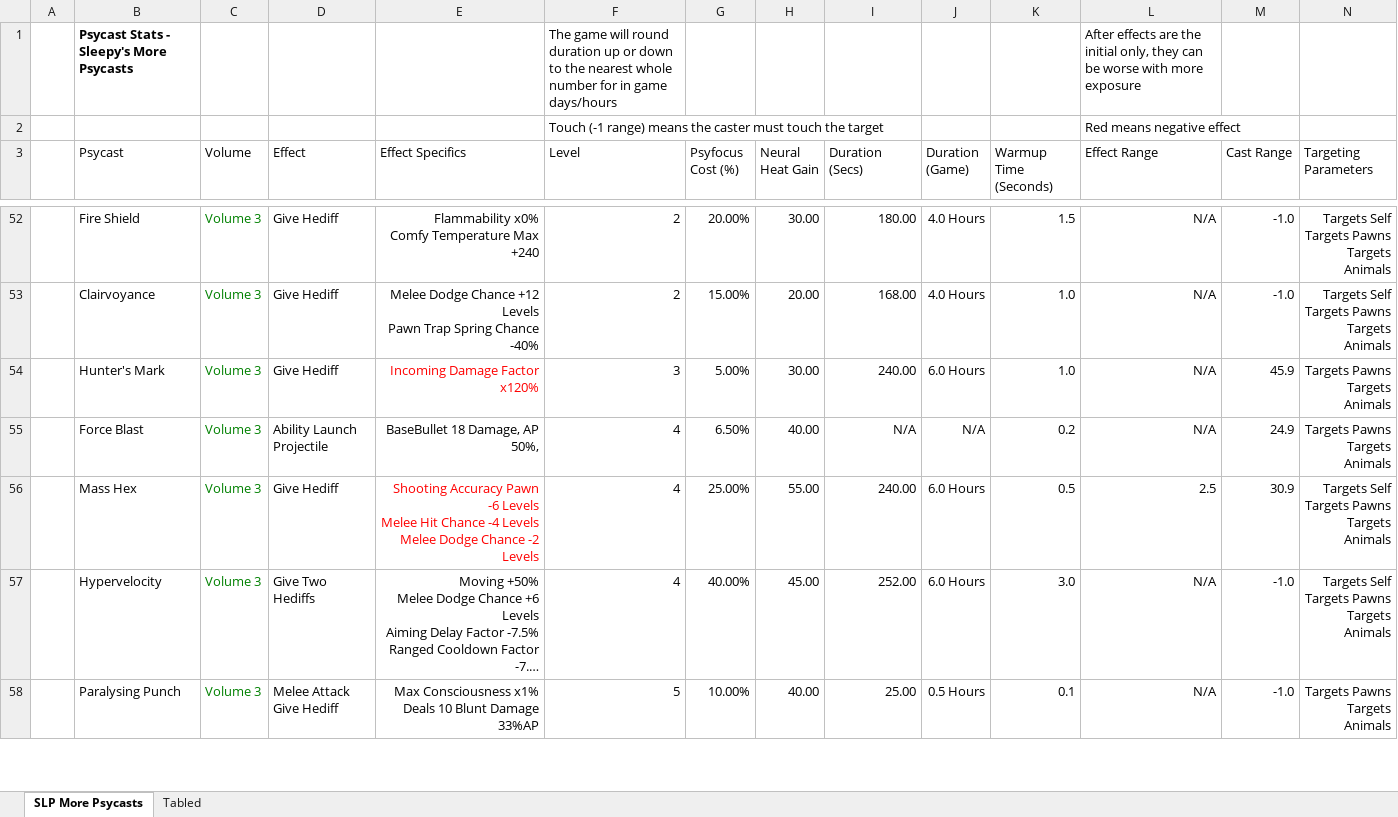
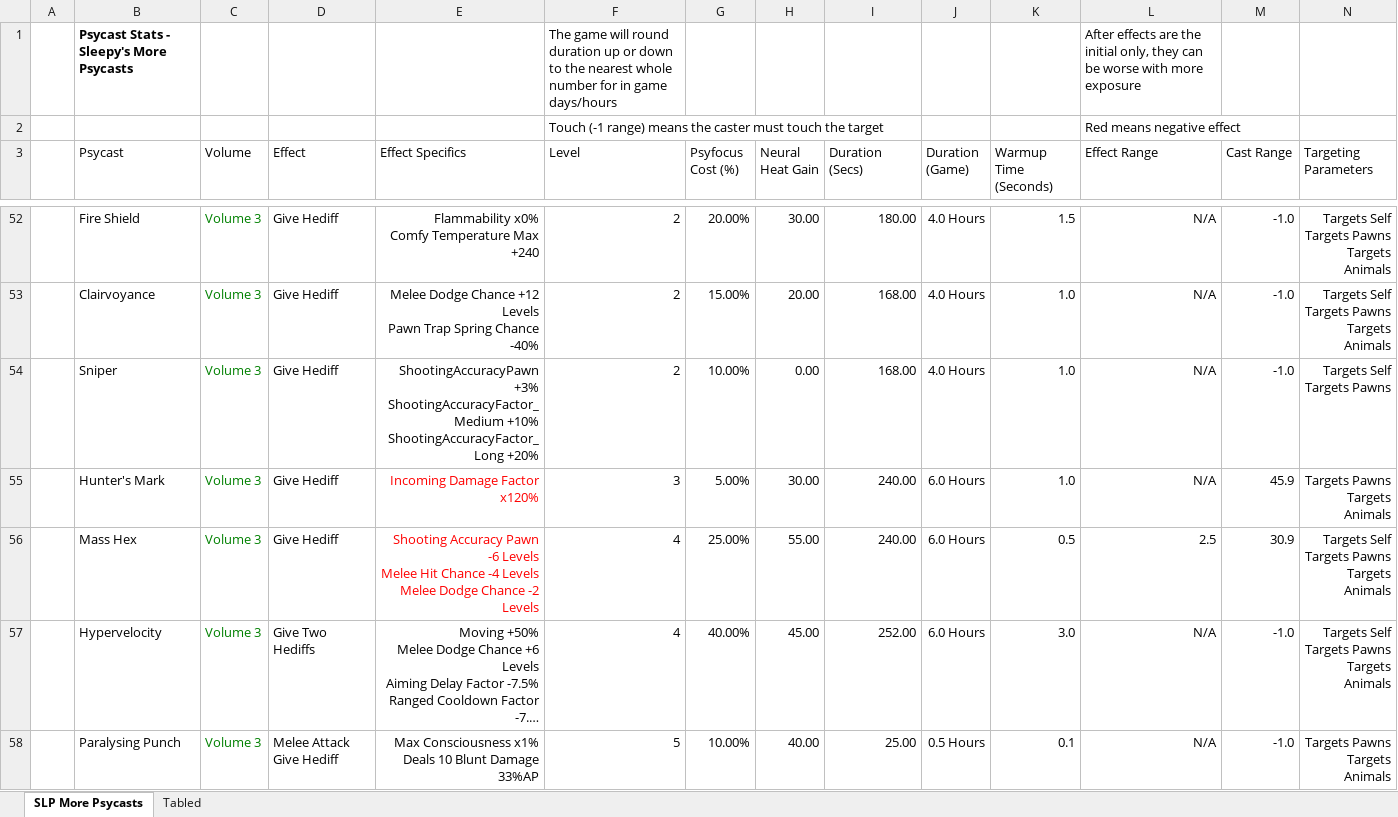
Before and after one commit to sleepy068/Rimworld_MorePsycasts, an Excel workbook: Resources/SleepyPsycastEffects.xlsx, sheet SLP More Psycasts, drawn as a sheet; only a part is shown, gaps mark what is left out; long unchanged cells end in …; values as stored, in another font and other column widths than the file's, no borders; charts and pictures and table styles not drawn; removed rows and columns are numbered as before the commit, all else as after; rows hold the shown columns only; ↵ is a line break in a cell; the diff covers the shown part only; the diff names each change by its address in the sheet, - before the commit and + after, or states it on an @@ line.

```diff
--- a/Resources/SleepyPsycastEffects.xlsx (sheet SLP More Psycasts)
+++ b/Resources/SleepyPsycastEffects.xlsx (sheet SLP More Psycasts)
+row 54:  | Sniper | Volume 3 | Give Hediff | ShootingAccuracyPawn +3% ↵ ShootingAccuracyFactor_Medium +10% ↵ ShootingAccuracyFactor_Long +20% | 2 | 10.00% | 0.00 | 168.00 | 4.0 Hours | 1.0 | N/A | -1.0 | Targets Self ↵ Targets Pawns
-row 55:  | Force Blast | Volume 3 | Ability Launch Projectile | BaseBullet 18 Damage, AP 50%, | 4 | 6.50% | 40.00 | N/A | N/A | 0.2 | N/A | 24.9 | Targets Pawns ↵ Targets Animals
```
Also changed, not shown: 1 added row elsewhere in this sheet, sheet Tabled, 9 other files.
